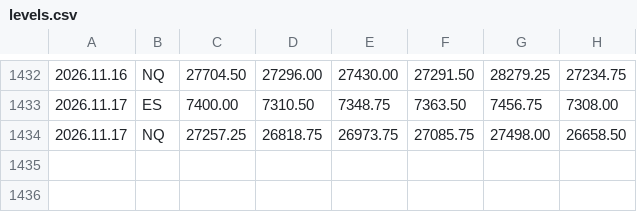
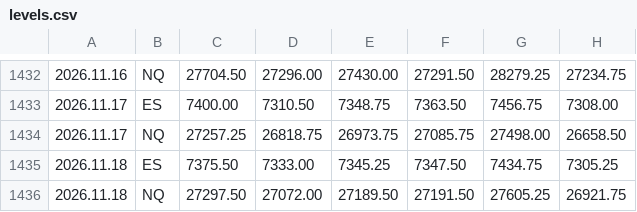
Before and after one commit to sajjawatl-droid/breakin-levels, a CSV file: levels.csv, drawn as a sheet; only a part is shown, gaps mark what is left out; the diff names each change by its address in the sheet, - before the commit and + after, or states it on an @@ line.

Commit message:
levels 2026-11-18

```diff
--- a/levels.csv
+++ b/levels.csv
+row 1435: 2026.11.18 | ES | 7375.50 | 7333.00 | 7345.25 | 7347.50 | 7434.75 | 7305.25
+row 1436: 2026.11.18 | NQ | 27297.50 | 27072.00 | 27189.50 | 27191.50 | 27605.25 | 26921.75
```
